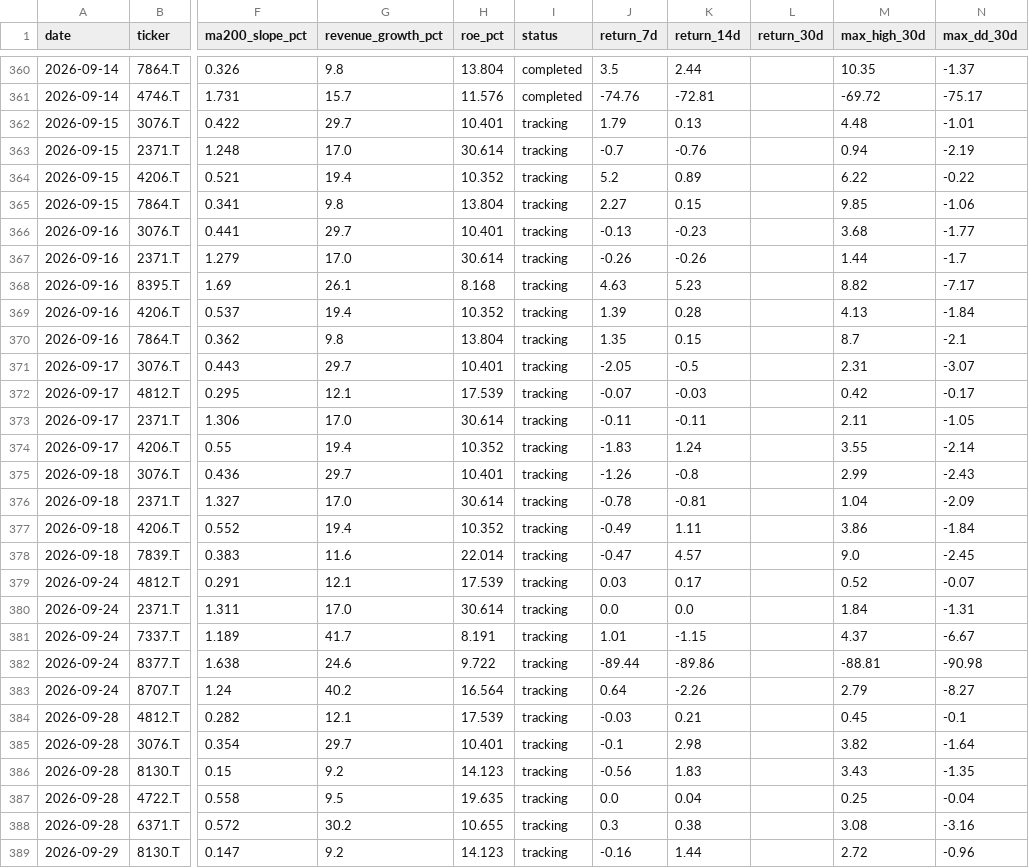
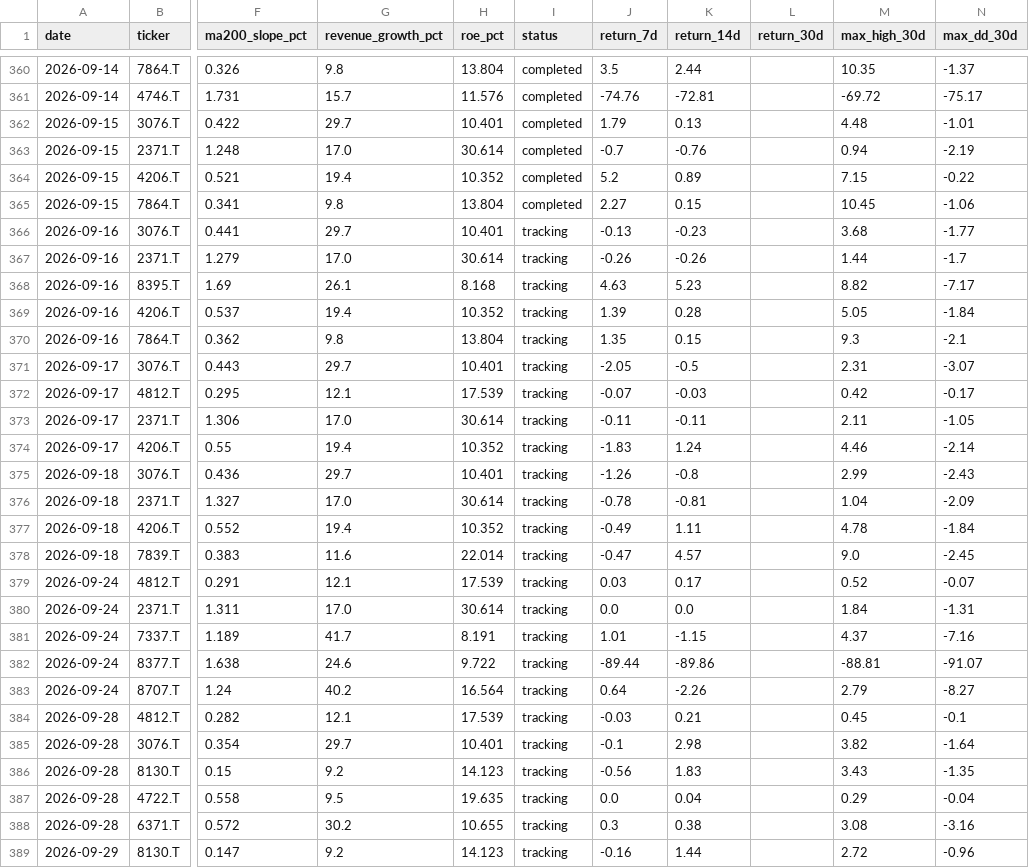
Before and after one commit to naoyann3/long-term-screener, a CSV file: results/candidate_history.csv, drawn as a sheet; only a part is shown, gaps mark what is left out; the diff covers the shown part only; the diff names each change by its address in the sheet, - before the commit and + after, or states it on an @@ line.

```diff
--- a/results/candidate_history.csv
+++ b/results/candidate_history.csv
-I362:I365 (status): tracking
+I362:I365 (status): completed
-M364 (max_high_30d): 6.22
+M364 (max_high_30d): 7.15
-M365 (max_high_30d): 9.85
+M365 (max_high_30d): 10.45
-M369 (max_high_30d): 4.13
+M369 (max_high_30d): 5.05
-M370 (max_high_30d): 8.7
+M370 (max_high_30d): 9.3
-M374 (max_high_30d): 3.55
+M374 (max_high_30d): 4.46
-M377 (max_high_30d): 3.86
+M377 (max_high_30d): 4.78
-N381 (max_dd_30d): -6.67
+N381 (max_dd_30d): -7.16
-N382 (max_dd_30d): -90.98
+N382 (max_dd_30d): -91.07
-M387 (max_high_30d): 0.25
+M387 (max_high_30d): 0.29
```
Also changed, not shown: 7 added rows and 22 edited cells elsewhere in this file, long_term_gc_watchlist.csv, long_term_watchlist.csv, 2 other files.
